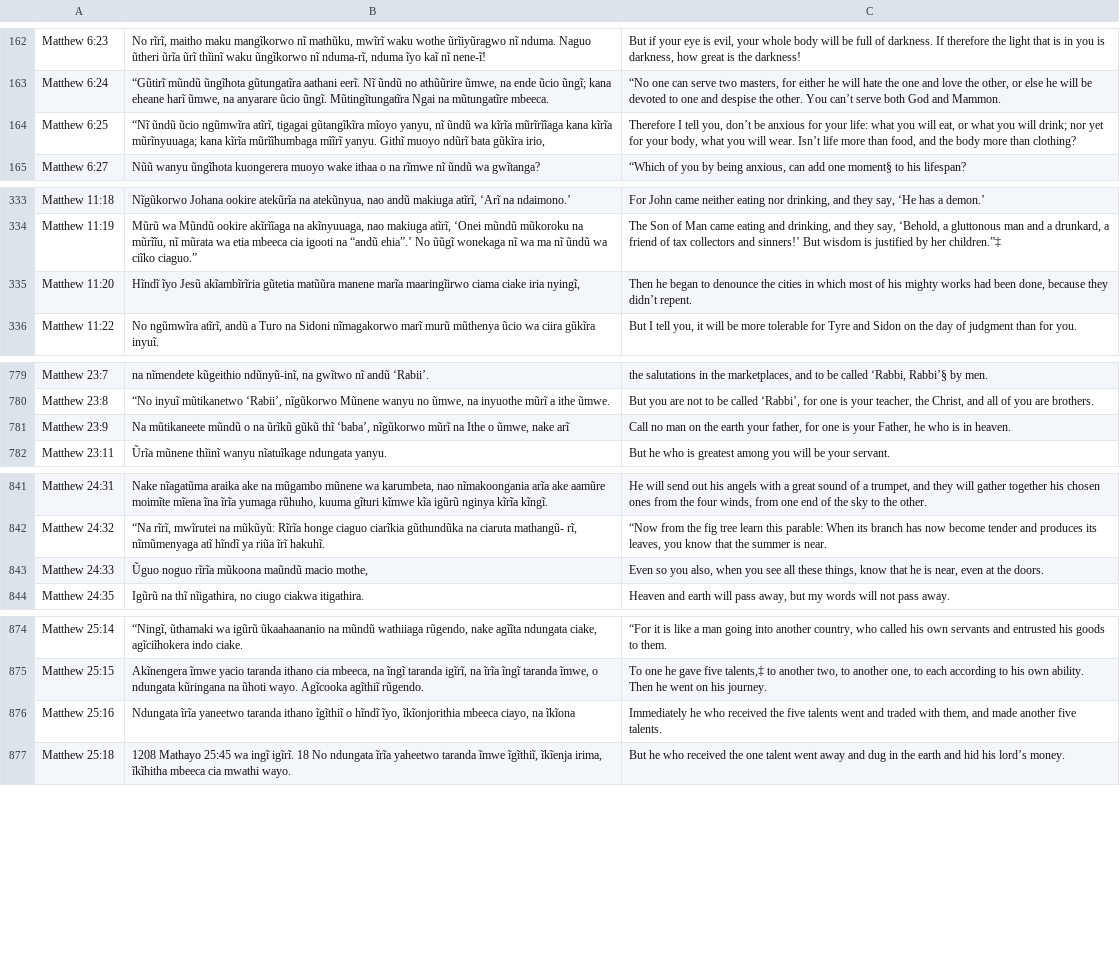
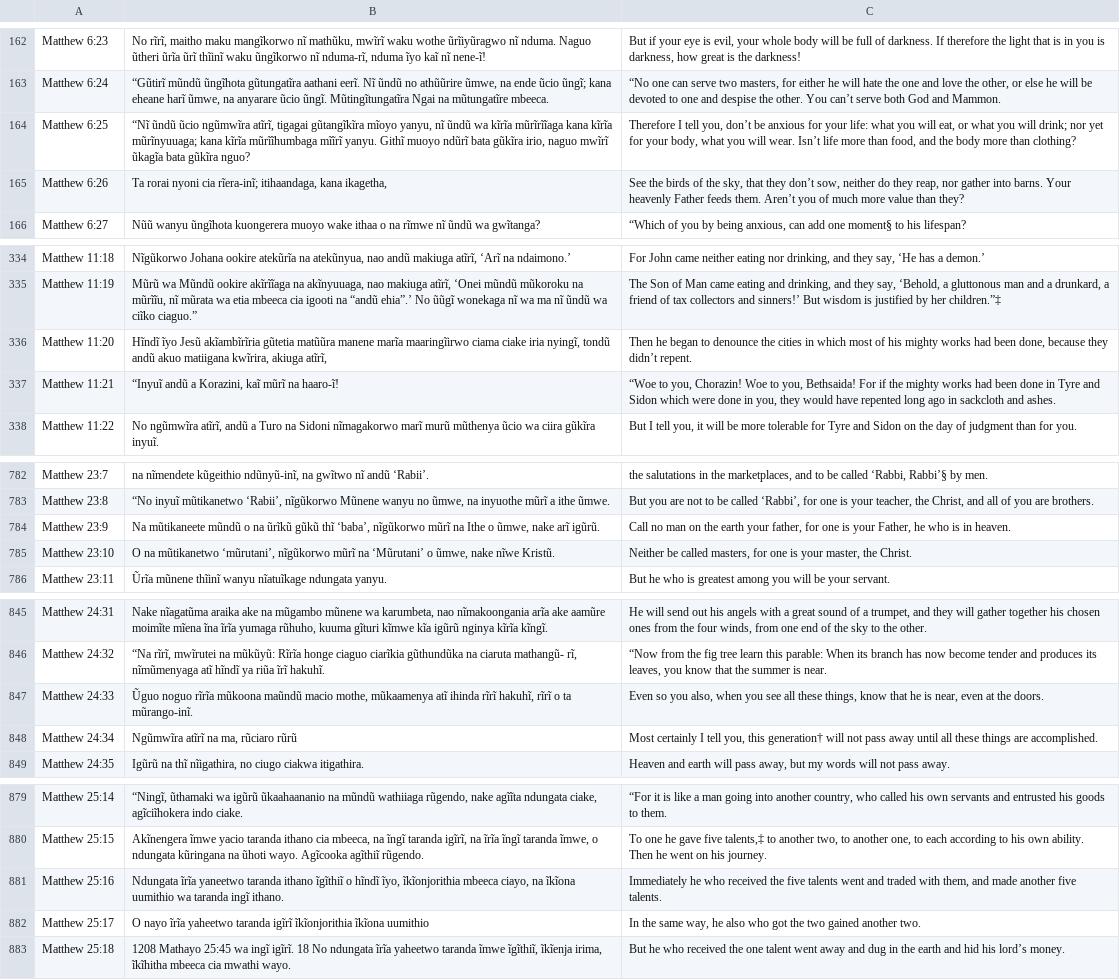
Before and after one commit to Garnet-Owl/taura-2.0, a CSV file: data/parallel/matthew_aligned.csv, drawn as a sheet; only a part is shown, gaps mark what is left out; addresses are those after the commit; the diff covers the shown part only; the diff names each change by its address in the sheet, - before the commit and + after, or states it on an @@ line.

Commit message:
Fix: the footer cutoff ly0 >= 719 was slicing off the last body line on some pages, which sits at y=721.9. One number change — 719 → 745 — fixed all 9 empty verses. Result: 0 missing, 0 empty, 1071 aligned pairs, all tests green.

```diff
--- a/data/parallel/matthew_aligned.csv
+++ b/data/parallel/matthew_aligned.csv
-B164: …gũkĩra irio,
+B164: …gũkĩra irio, naguo mwĩrĩ ũkagĩa bata gũkĩra nguo?
+row 165: Matthew 6:26 | Ta rorai nyoni cia rĩera-inĩ; itihaandaga, kana ikagetha, | See the birds of the sky, that they don’t sow, neither do they reap, nor gather into barns. Your heavenly Father feeds them. Aren’t you of much more value than they?
-B336: …iria nyingĩ,
+B336: …iria nyingĩ, tondũ andũ akuo matiigana kwĩrira, akiuga atĩrĩ,
+row 337: Matthew 11:21 | “Inyuĩ andũ a Korazini, kaĩ mũrĩ na haaro-ĩ! | “Woe to you, Chorazin! Woe to you, Bethsaida! For if the mighty works had been done in Tyre and Sidon which were done in you, they would have repented long ago in sackcloth and ashes.
-B784: …nake arĩ
+B784: …nake arĩ igũrũ.
+row 785: Matthew 23:10 | O na mũtikanetwo ‘mũrutani’, nĩgũkorwo mũrĩ na ‘Mũrutani’ o ũmwe, nake nĩwe Kristũ. | Neither be called masters, for one is your master, the Christ.
-B847: …macio mothe,
+B847: …macio mothe, mũkaamenya atĩ ihinda rĩrĩ hakuhĩ, rĩrĩ o ta mũrango-inĩ.
+row 848: Matthew 24:34 | Ngũmwĩra atĩrĩ na ma, rũciaro rũrũ | Most certainly I tell you, this generation† will not pass away until all these things are accomplished.
-B881: …na ĩkĩona
+B881: …na ĩkĩona uumithio wa taranda ingĩ ithano.
+row 882: Matthew 25:17 | O nayo ĩrĩa yaheetwo taranda igĩrĩ ĩkĩonjorithia ĩkĩona uumithio | In the same way, he also who got the two gained another two.
```
Also changed, not shown: 4 added rows and 22 edited cells elsewhere in this file, 2 other files.
